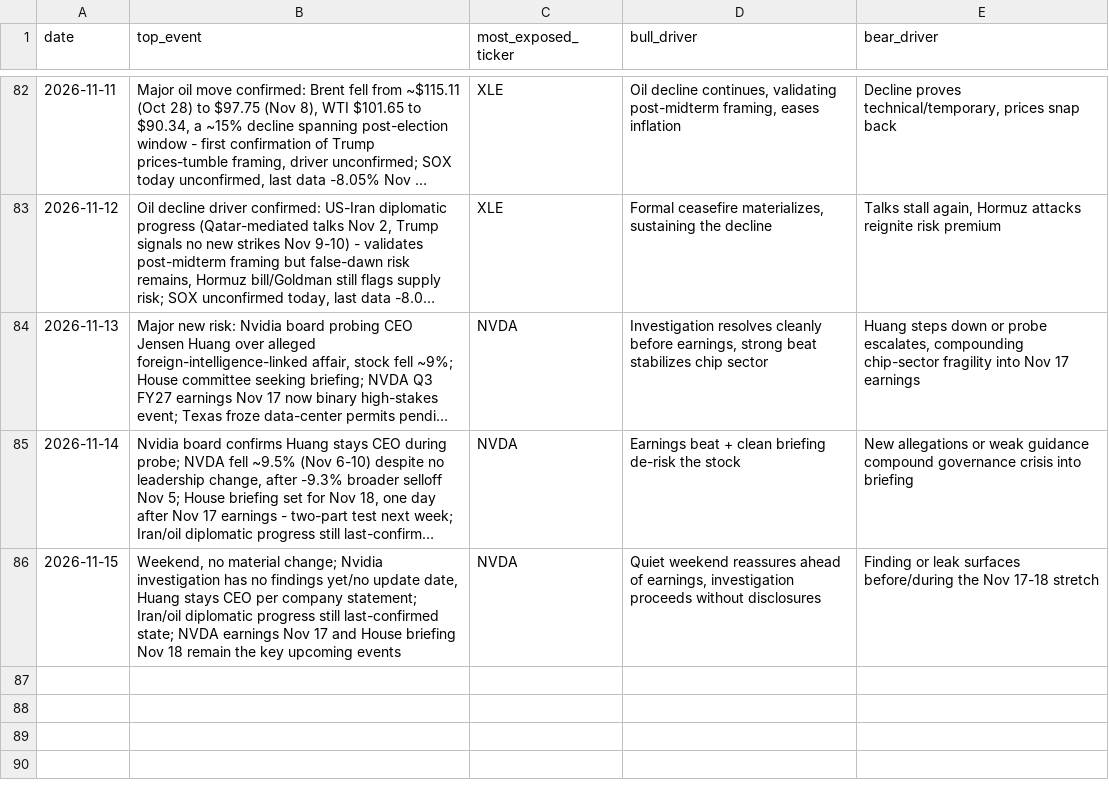
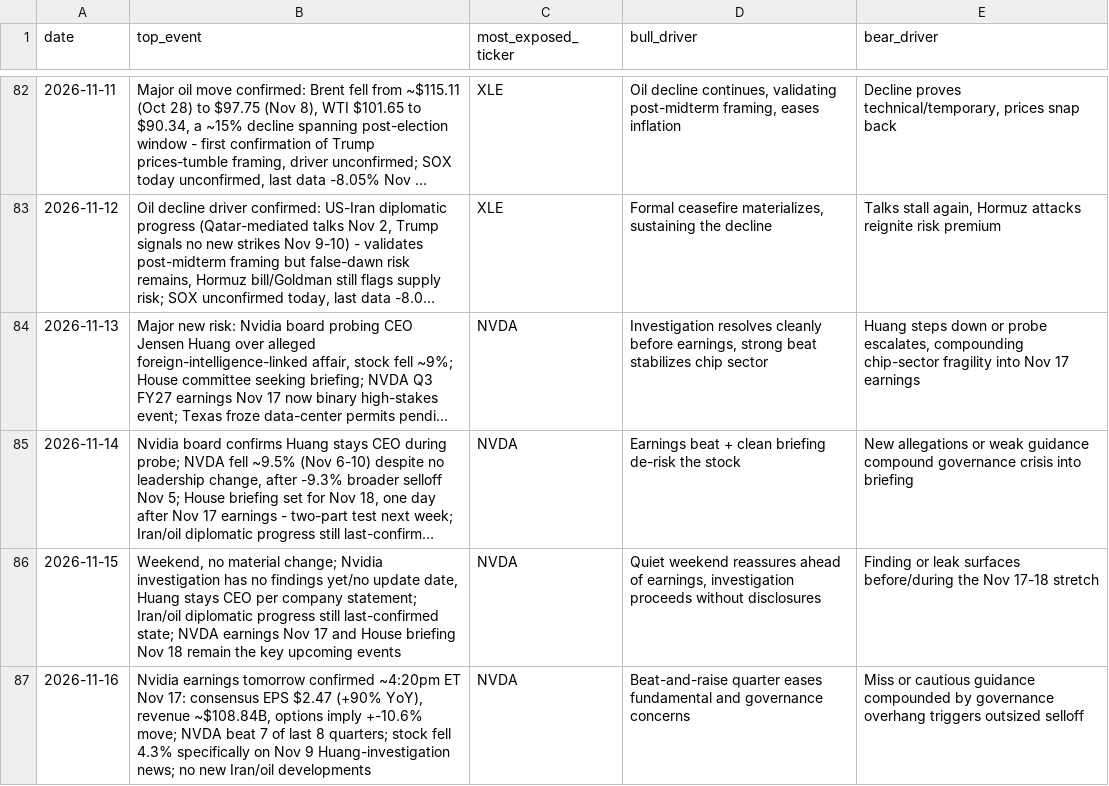
Before and after one commit to praxacharya/Kash_with_Codex_2026, a CSV file: market-tracker/outputs/log.csv, drawn as a sheet; only a part is shown, gaps mark what is left out; long unchanged cells end in …; the diff names each change by its address in the sheet, - before the commit and + after, or states it on an @@ line.

```diff
--- a/market-tracker/outputs/log.csv
+++ b/market-tracker/outputs/log.csv
+row 87: 2026-11-16 | Nvidia earnings tomorrow confirmed ~4:20pm ET Nov 17: consensus EPS $2.47 (+90% YoY), revenue ~$108.84B, options imply +-10.6% move; NVDA beat 7 of last 8 quarters; stock fell 4.3% specifically on Nov 9 Huang-investigation news; no new Iran/oil developments | NVDA | Beat-and-raise quarter eases fundamental and governance concerns | Miss or cautious guidance compounded by governance overhang triggers outsized selloff
```
Also changed, not shown: 1 other file.
